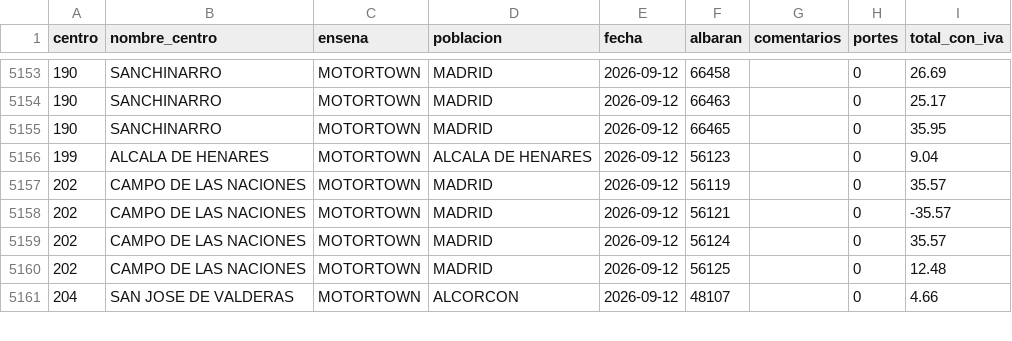
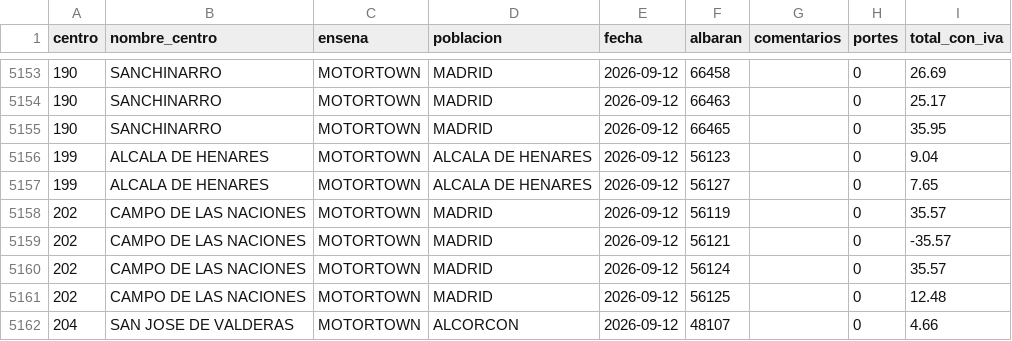
Before and after one commit to rebedoalejandro-alt/compras-ad360, a CSV file: datos/albaranes.csv, drawn as a sheet; only a part is shown, gaps mark what is left out.

Commit message:
Compras al 2026-09-13: 7809 lineas, 5208 albaranes

```diff
--- a/datos/albaranes.csv
+++ b/datos/albaranes.csv
@@ -5156,2 +5156,3 @@
 199;ALCALA DE HENARES;MOTORTOWN;ALCALA DE HENARES;2026-09-12;56123;;0;9.04
+199;ALCALA DE HENARES;MOTORTOWN;ALCALA DE HENARES;2026-09-12;56127;;0;7.65
 202;CAMPO DE LAS NACIONES;MOTORTOWN;MADRID;2026-09-12;56119;;0;35.57
```
Also changed, not shown: datos/lineas.csv, 2 other files.
